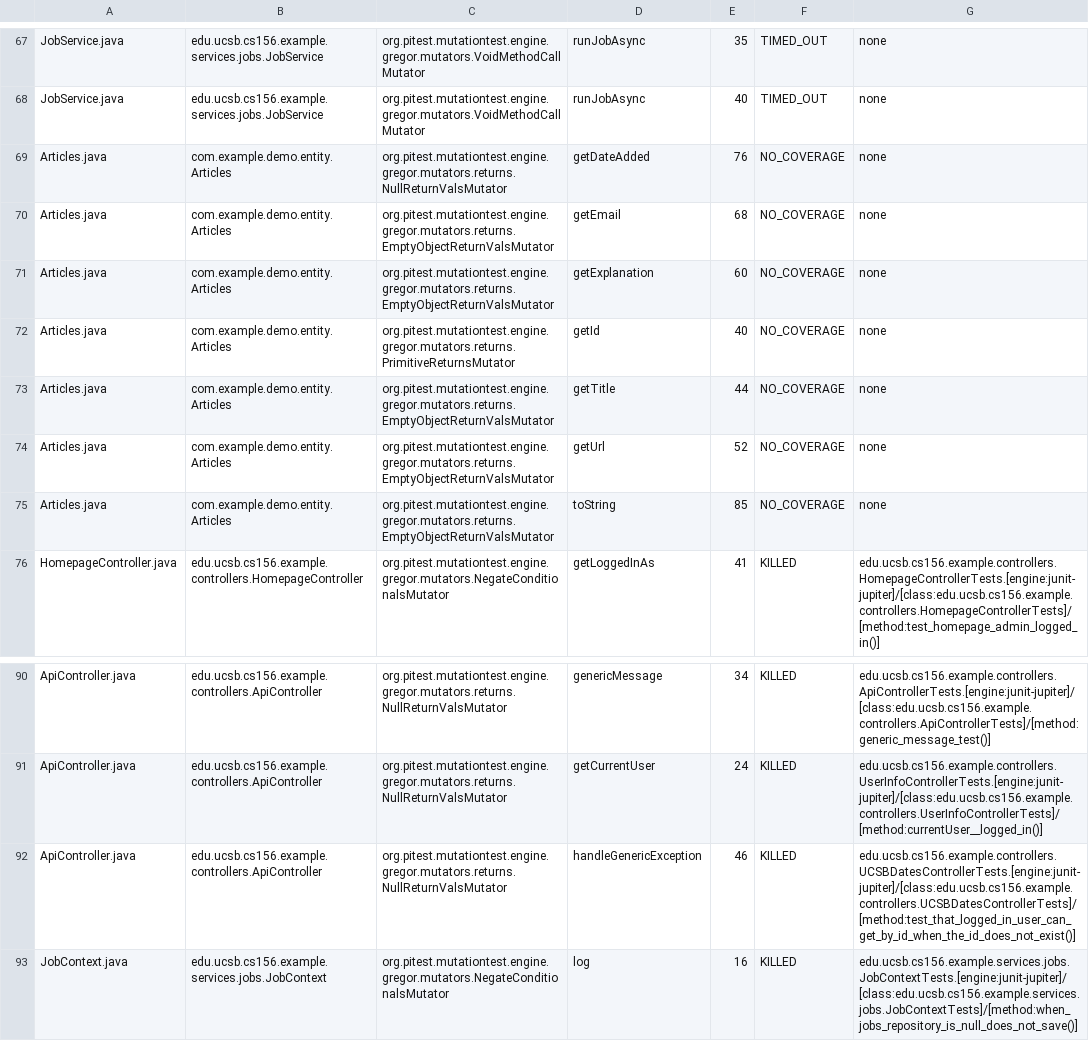
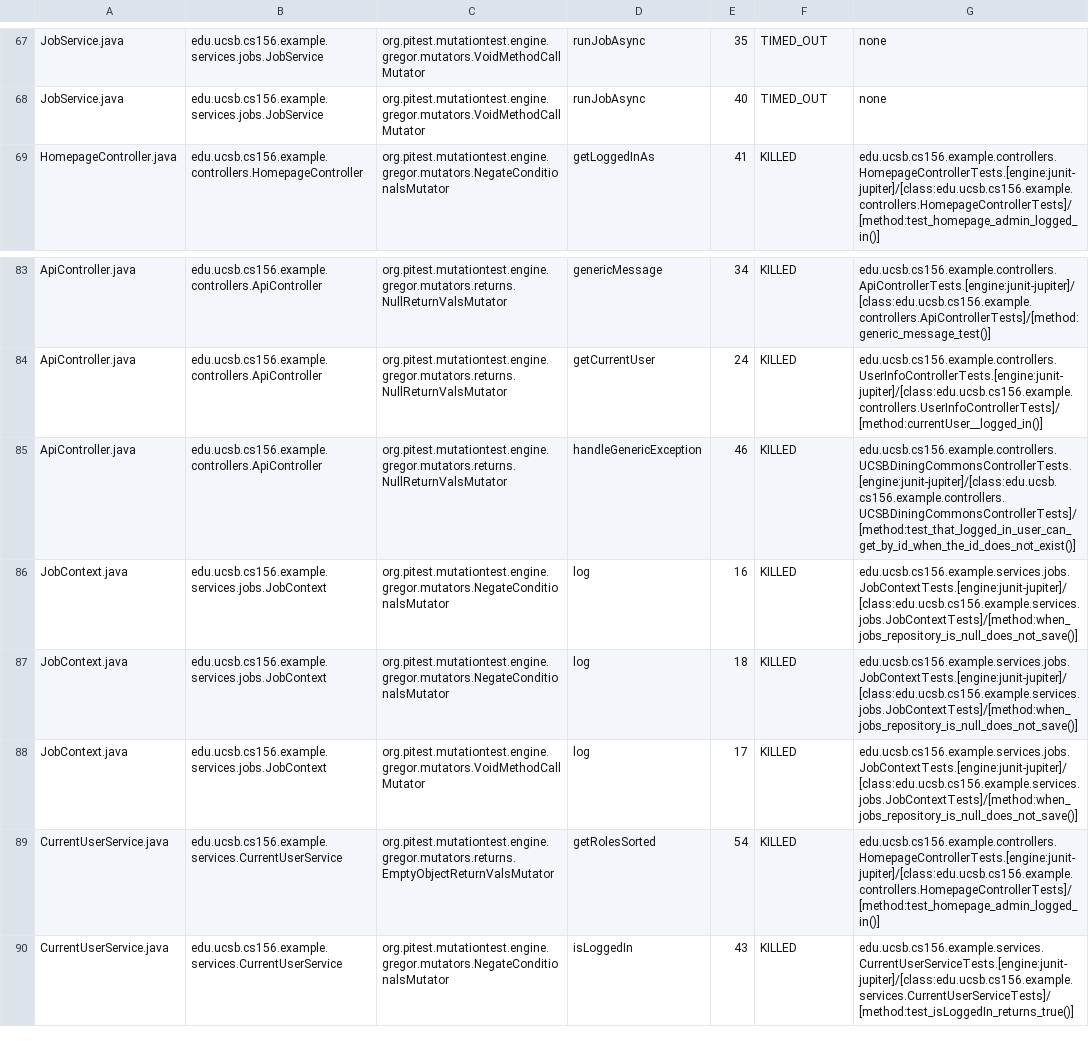
Before and after one commit to ucsb-cs156-f25/team01-f25-14, a CSV file: pitest/mutations.csv, drawn as a sheet; only a part is shown, gaps mark what is left out; the shorter side is filled out with more unchanged rows.

Commit message:
Deploying to gh-pages from @ ucsb-cs156-f25/team01-f25-14@e99c0f0adbf2ef2657888bf94e71b40855dce4d7 🚀

```diff
--- a/pitest/mutations.csv
+++ b/pitest/mutations.csv
@@ -68,9 +68,2 @@ JobService.java,edu.ucsb.cs156.example.services.jobs.JobService,org.pitest.mutat
 JobService.java,edu.ucsb.cs156.example.services.jobs.JobService,org.pitest.mutationtest.engine.gregor.mutators.VoidMethodCallMutator,runJobAsync,40,TIMED_OUT,none
-Articles.java,com.example.demo.entity.Articles,org.pitest.mutationtest.engine.gregor.mutators.returns.NullReturnValsMutator,getDateAdded,76,NO_COVERAGE,none
-Articles.java,com.example.demo.entity.Articles,org.pitest.mutationtest.engine.gregor.mutators.returns.EmptyObjectReturnValsMutator,getEmail,68,NO_COVERAGE,none
-Articles.java,com.example.demo.entity.Articles,org.pitest.mutationtest.engine.gregor.mutators.returns.EmptyObjectReturnValsMutator,getExplanation,60,NO_COVERAGE,none
-Articles.java,com.example.demo.entity.Articles,org.pitest.mutationtest.engine.gregor.mutators.returns.PrimitiveReturnsMutator,getId,40,NO_COVERAGE,none
-Articles.java,com.example.demo.entity.Articles,org.pitest.mutationtest.engine.gregor.mutators.returns.EmptyObjectReturnValsMutator,getTitle,44,NO_COVERAGE,none
-Articles.java,com.example.demo.entity.Articles,org.pitest.mutationtest.engine.gregor.mutators.returns.EmptyObjectReturnValsMutator,getUrl,52,NO_COVERAGE,none
-Articles.java,com.example.demo.entity.Articles,org.pitest.mutationtest.engine.gregor.mutators.returns.EmptyObjectReturnValsMutator,toString,85,NO_COVERAGE,none
 HomepageController.java,edu.ucsb.cs156.example.controllers.HomepageController,org.pitest.mutationtest.engine.gregor.mutators.NegateConditionalsMutator,getLoggedInAs,41,KILLED,edu.ucsb.cs156.example.controllers.HomepageControllerTests.[engine:junit-jupiter]/[class:edu.ucsb.cs156.example.controllers.HomepageControllerTests]/[method:test_homepage_admin_logged_in()]
@@ -91,3 +84,3 @@ ApiController.java,edu.ucsb.cs156.example.controllers.ApiController,org.pitest.m
 ApiController.java,edu.ucsb.cs156.example.controllers.ApiController,org.pitest.mutationtest.engine.gregor.mutators.returns.NullReturnValsMutator,getCurrentUser,24,KILLED,edu.ucsb.cs156.example.controllers.UserInfoControllerTests.[engine:junit-jupiter]/[class:edu.ucsb.cs156.example.controllers.UserInfoControllerTests]/[method:currentUser__logged_in()]
-ApiController.java,edu.ucsb.cs156.example.controllers.ApiController,org.pitest.mutationtest.engine.gregor.mutators.returns.NullReturnValsMutator,handleGenericException,46,KILLED,edu.ucsb.cs156.example.controllers.UCSBDatesControllerTests.[engine:junit-jupiter]/[class:edu.ucsb.cs156.example.controllers.UCSBDatesControllerTests]/[method:test_that_logged_in_user_can_get_by_id_when_the_id_does_not_exist()]
+ApiController.java,edu.ucsb.cs156.example.controllers.ApiController,org.pitest.mutationtest.engine.gregor.mutators.returns.NullReturnValsMutator,handleGenericException,46,KILLED,edu.ucsb.cs156.example.controllers.UCSBDiningCommonsControllerTests.[engine:junit-jupiter]/[class:edu.ucsb.cs156.example.controllers.UCSBDiningCommonsControllerTests]/[method:test_that_logged_in_user_can_get_by_id_when_the_id_does_not_exist()]
 JobContext.java,edu.ucsb.cs156.example.services.jobs.JobContext,org.pitest.mutationtest.engine.gregor.mutators.NegateConditionalsMutator,log,16,KILLED,edu.ucsb.cs156.example.services.jobs.JobContextTests.[engine:junit-jupiter]/[class:edu.ucsb.cs156.example.services.jobs.JobContextTests]/[method:when_jobs_repository_is_null_does_not_save()]
```
Also changed, not shown: 19 other files.
